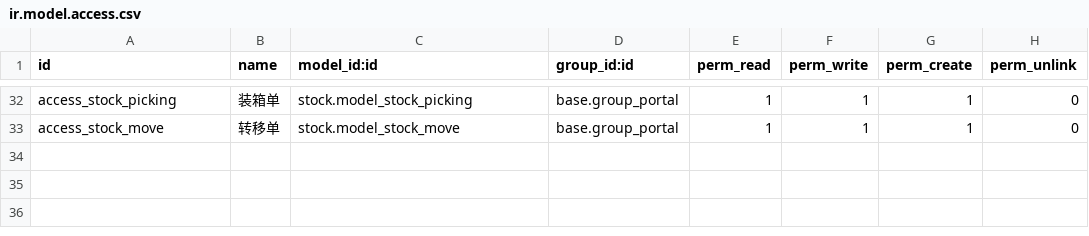
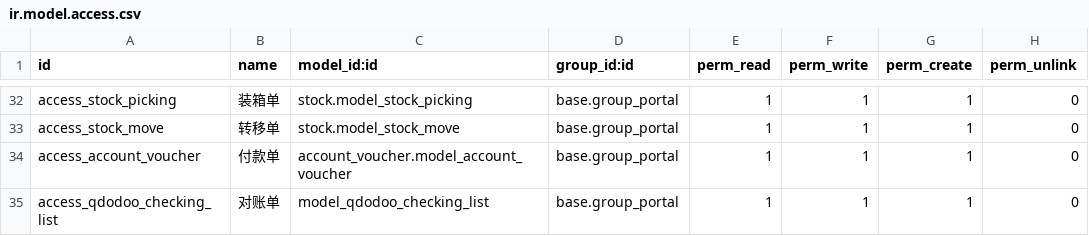
Before and after one commit to qdsunjiahong/addons, a CSV file: qdodoo_websale_update/security/ir.model.access.csv, drawn as a sheet; only a part is shown, gaps mark what is left out.

```diff
--- a/qdodoo_websale_update/security/ir.model.access.csv
+++ b/qdodoo_websale_update/security/ir.model.access.csv
@@ -33 +33,3 @@ access_stock_picking,装箱单,stock.model_stock_picking,base.group_portal,1,1,1
 access_stock_move,转移单,stock.model_stock_move,base.group_portal,1,1,1,0
+access_account_voucher,付款单,account_voucher.model_account_voucher,base.group_portal,1,1,1,0
+access_qdodoo_checking_list,对账单,model_qdodoo_checking_list,base.group_portal,1,1,1,0
```
Also changed, not shown: 6 other files.
